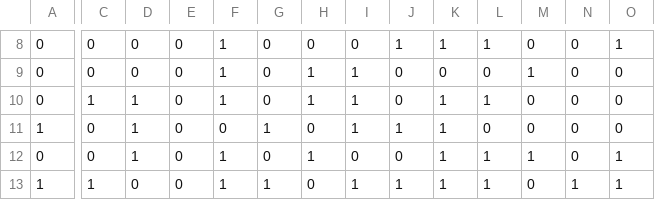
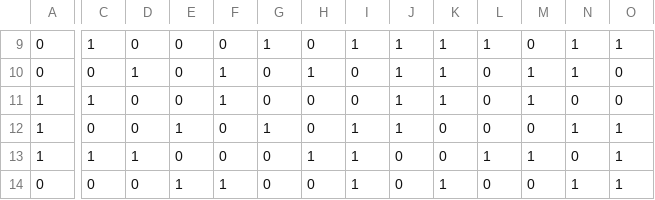
Before and after one commit to williamzheng0711/linked-loop-code, a CSV file: encoded_message.csv, drawn as a sheet; only a part is shown, gaps mark what is left out; addresses are those after the commit; the diff covers the shown part only; the diff names each change by its address in the sheet, - before the commit and + after, or states it on an @@ line.

```diff
--- a/encoded_message.csv
+++ b/encoded_message.csv
-C9: 0
+C9: 1
-F9: 1
+F9: 0
-G9: 0
+G9: 1
-I9: 0
+I9: 1
-N9:N10: 0
+N9:N10: 1
-D10: 0
+D10: 1
-I10:I11: 1
+I10:I11: 0
-J10:J11: 0
+J10:J11: 1
-K10: 0
+K10: 1
-A11: 0
+A11: 1
-D11:D12: 1
+D11:D12: 0
-H11: 1
+H11: 0
-L11: 1
+L11: 0
-M11: 0
+M11: 1
-E12: 0
+E12: 1
-K12:K13: 1
+K12:K13: 0
-N12: 0
+N12: 1
-O12: 0
+O12: 1
-A13: 0
+A13: 1
-C13: 0
+C13: 1
-F13: 1
+F13: 0
-I13: 0
+I13: 1
-A14: 1
+A14: 0
-C14: 1
+C14: 0
-E14: 0
+E14: 1
-G14: 1
+G14: 0
-J14: 1
+J14: 0
-L14: 1
+L14: 0
```
Also changed, not shown: 3 added rows, 3 removed rows and 44 edited cells elsewhere in this file, 3 other files.
